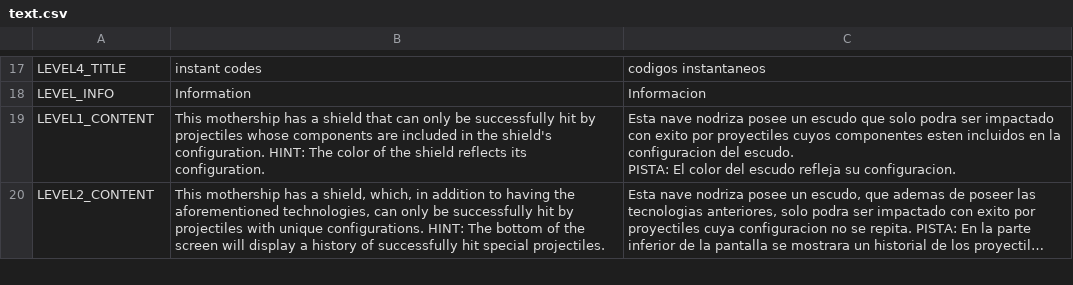
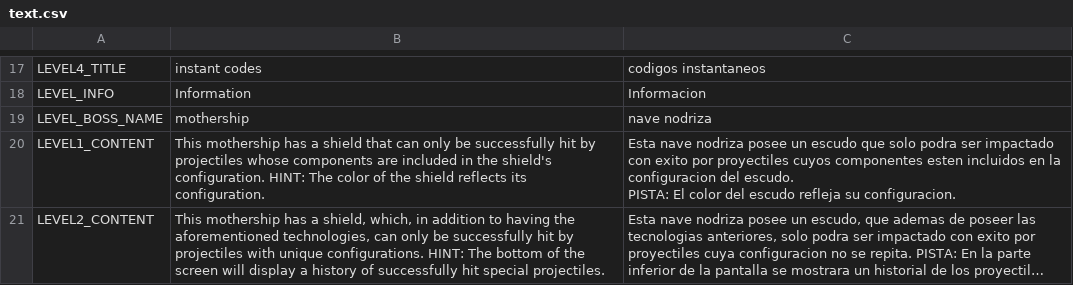
Before and after one commit to lautarobruses/Ingenieria-de-Videojuegos, a CSV file: TP3/Code Defenders/producto/assets/other/translations/text.csv, drawn as a sheet; only a part is shown, gaps mark what is left out; long unchanged cells end in …; the diff names each change by its address in the sheet, - before the commit and + after, or states it on an @@ line.

```diff
--- a/TP3/Code Defenders/producto/assets/other/translations/text.csv
+++ b/TP3/Code Defenders/producto/assets/other/translations/text.csv
+row 19: LEVEL_BOSS_NAME | mothership | nave nodriza
```
Also changed, not shown: 30 other files.
